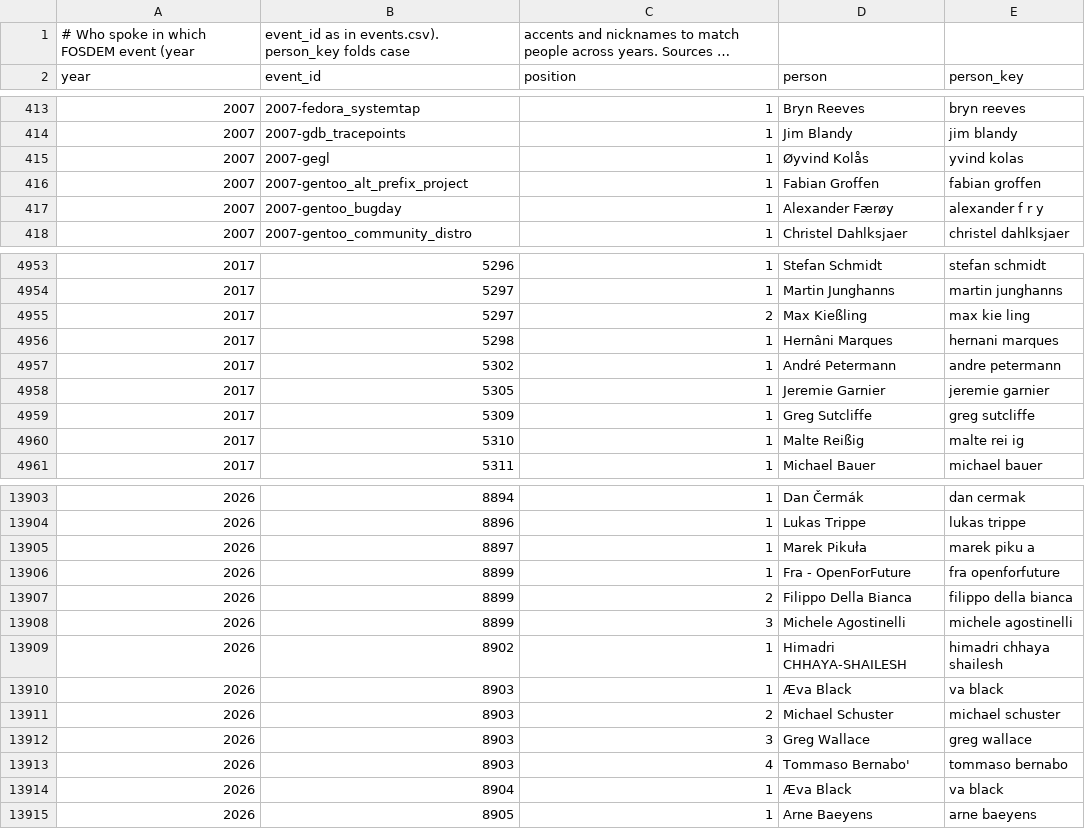
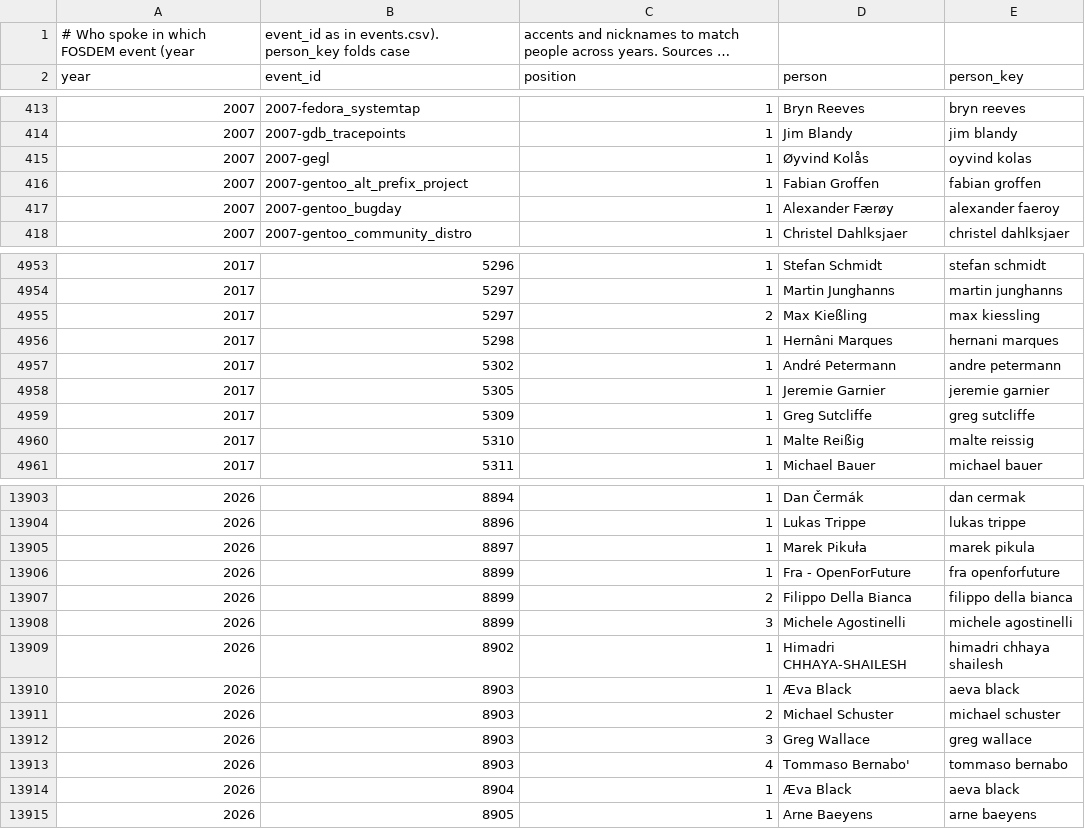
Before and after one commit to pietroppeter/tabelline, a CSV file: docs/stories/data/fosdem/event_speakers.csv, drawn as a sheet; only a part is shown, gaps mark what is left out; long unchanged cells end in …; the diff covers the shown part only.

```diff
--- a/docs/stories/data/fosdem/event_speakers.csv
+++ b/docs/stories/data/fosdem/event_speakers.csv
@@ -414,5 +414,5 @@ year,event_id,position,person,person_key
 2007,2007-gdb_tracepoints,1,Jim Blandy,jim blandy
-2007,2007-gegl,1,Øyvind Kolås,yvind kolas
+2007,2007-gegl,1,Øyvind Kolås,oyvind kolas
 2007,2007-gentoo_alt_prefix_project,1,Fabian Groffen,fabian groffen
-2007,2007-gentoo_bugday,1,Alexander Færøy,alexander f r y
+2007,2007-gentoo_bugday,1,Alexander Færøy,alexander faeroy
 2007,2007-gentoo_community_distro,1,Christel Dahlksjaer,christel dahlksjaer
@@ -4954,3 +4954,3 @@ year,event_id,position,person,person_key
 2017,5297,1,Martin Junghanns,martin junghanns
-2017,5297,2,Max Kießling,max kie ling
+2017,5297,2,Max Kießling,max kiessling
 2017,5298,1,Hernâni Marques,hernani marques
@@ -4959,3 +4959,3 @@ year,event_id,position,person,person_key
 2017,5309,1,Greg Sutcliffe,greg sutcliffe
-2017,5310,1,Malte Reißig,malte rei ig
+2017,5310,1,Malte Reißig,malte reissig
 2017,5311,1,Michael Bauer,michael bauer
@@ -13904,3 +13904,3 @@ year,event_id,position,person,person_key
 2026,8896,1,Lukas Trippe,lukas trippe
-2026,8897,1,Marek Pikuła,marek piku a
+2026,8897,1,Marek Pikuła,marek pikula
 2026,8899,1,Fra - OpenForFuture,fra openforfuture
@@ -13909,3 +13909,3 @@ year,event_id,position,person,person_key
 2026,8902,1,Himadri CHHAYA-SHAILESH,himadri chhaya shailesh
-2026,8903,1,Æva Black,va black
+2026,8903,1,Æva Black,aeva black
 2026,8903,2,Michael Schuster,michael schuster
@@ -13913,3 +13913,3 @@ year,event_id,position,person,person_key
 2026,8903,4,Tommaso Bernabo',tommaso bernabo
-2026,8904,1,Æva Black,va black
+2026,8904,1,Æva Black,aeva black
 2026,8905,1,Arne Baeyens,arne baeyens
```
Also changed, not shown: 83 edited cells elsewhere in this file, docs/stories/data/fosdem/cfp_posts.csv, docs/stories/data/fosdem/editions.csv, 9 other files.
